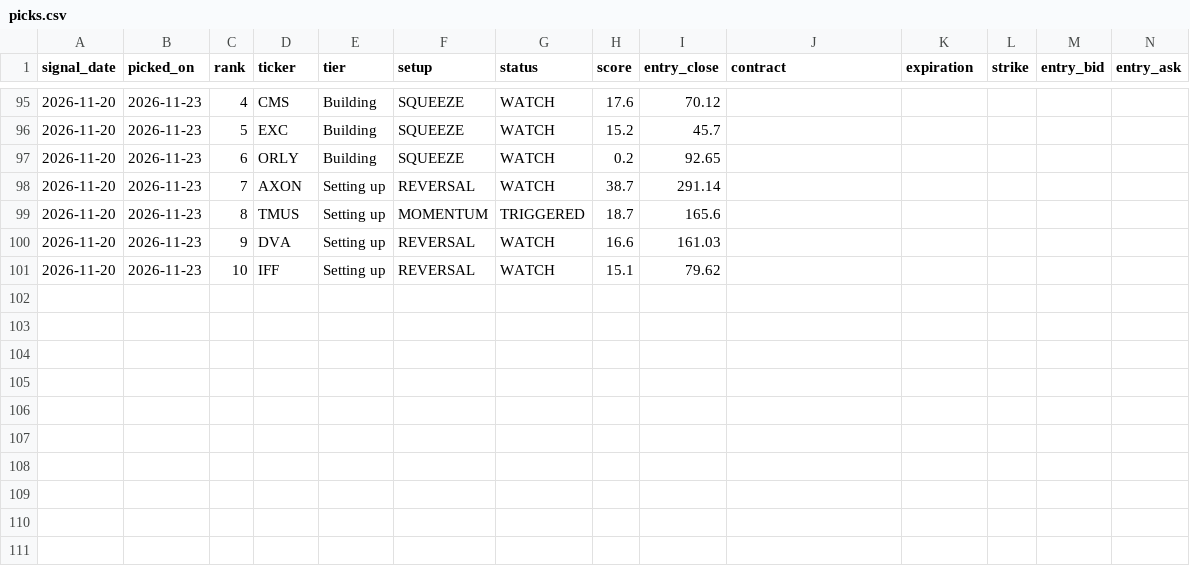
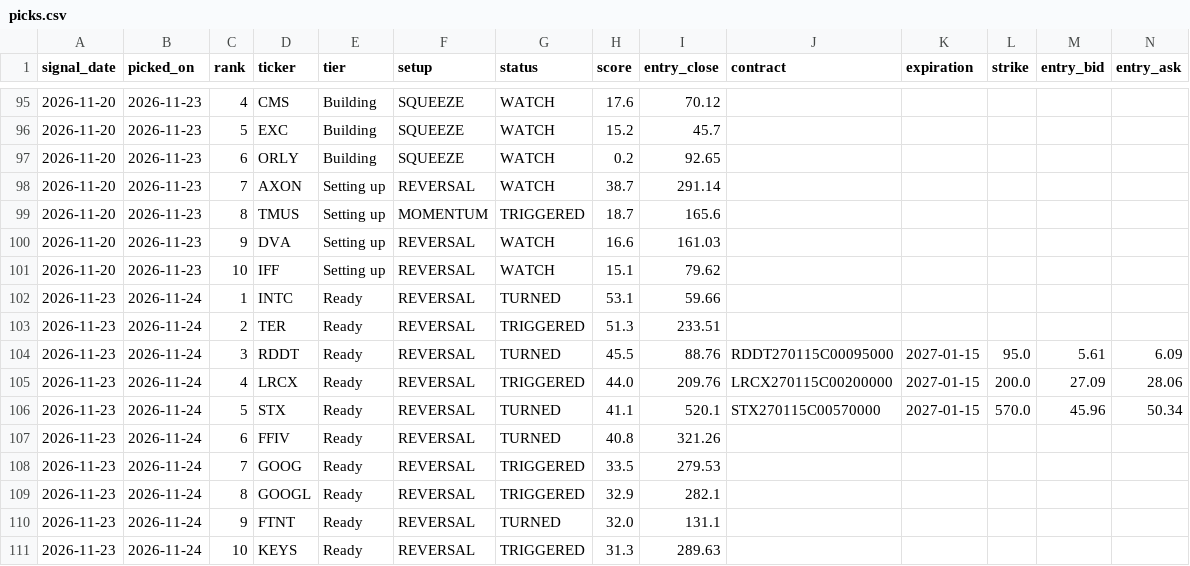
Before and after one commit to seanpesner-lab/OptionsDash, a CSV file: history/picks.csv, drawn as a sheet; only a part is shown, gaps mark what is left out; rows hold the shown columns only; the diff names each change by its address in the sheet, - before the commit and + after, or states it on an @@ line.

```diff
--- a/history/picks.csv
+++ b/history/picks.csv
+row 102: 2026-11-23 | 2026-11-24 | 1 | INTC | Ready | REVERSAL | TURNED | 53.1 | 59.66
+row 103: 2026-11-23 | 2026-11-24 | 2 | TER | Ready | REVERSAL | TRIGGERED | 51.3 | 233.51
+row 104: 2026-11-23 | 2026-11-24 | 3 | RDDT | Ready | REVERSAL | TURNED | 45.5 | 88.76 | RDDT270115C00095000 | 2027-01-15 | 95.0 | 5.61 | 6.09
+row 105: 2026-11-23 | 2026-11-24 | 4 | LRCX | Ready | REVERSAL | TRIGGERED | 44.0 | 209.76 | LRCX270115C00200000 | 2027-01-15 | 200.0 | 27.09 | 28.06
+row 106: 2026-11-23 | 2026-11-24 | 5 | STX | Ready | REVERSAL | TURNED | 41.1 | 520.1 | STX270115C00570000 | 2027-01-15 | 570.0 | 45.96 | 50.34
+row 107: 2026-11-23 | 2026-11-24 | 6 | FFIV | Ready | REVERSAL | TURNED | 40.8 | 321.26
+row 108: 2026-11-23 | 2026-11-24 | 7 | GOOG | Ready | REVERSAL | TRIGGERED | 33.5 | 279.53
+row 109: 2026-11-23 | 2026-11-24 | 8 | GOOGL | Ready | REVERSAL | TRIGGERED | 32.9 | 282.1
+row 110: 2026-11-23 | 2026-11-24 | 9 | FTNT | Ready | REVERSAL | TURNED | 32.0 | 131.1
+row 111: 2026-11-23 | 2026-11-24 | 10 | KEYS | Ready | REVERSAL | TRIGGERED | 31.3 | 289.63
```
